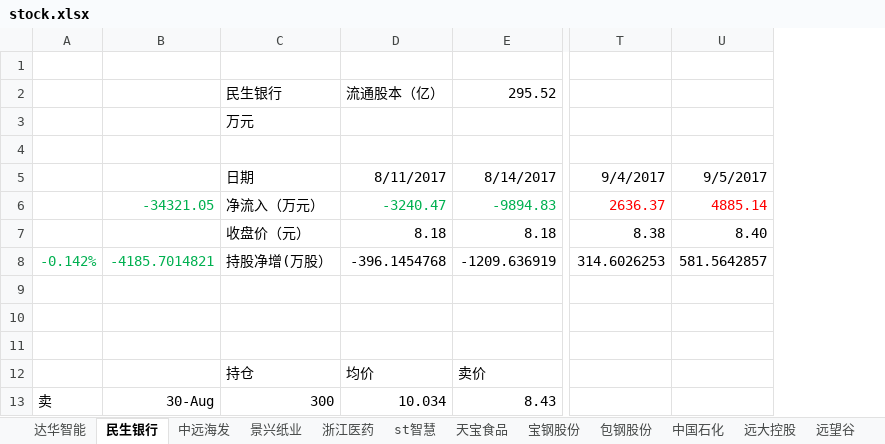
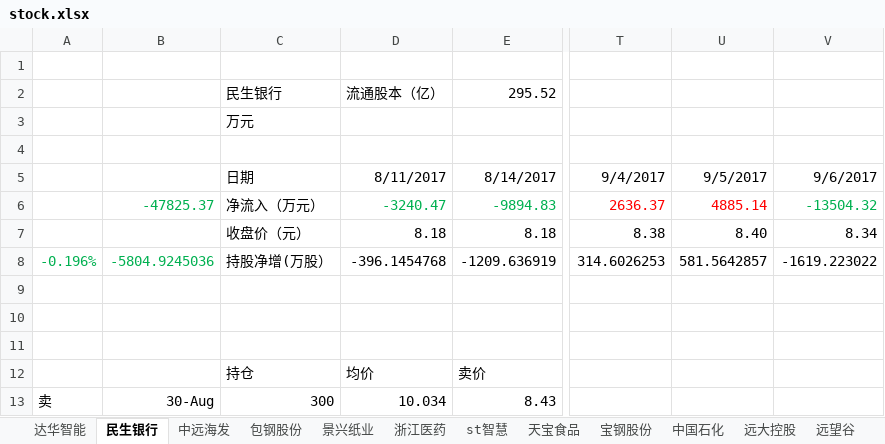
Before and after one commit to JMsun-2000/stock_market, an Excel workbook: stock.xlsx, sheet 民生银行, drawn as a sheet; only a part is shown, gaps mark what is left out; values as stored, in another font and other column widths than the file's, no borders; the diff names each change by its address in the sheet, - before the commit and + after, or states it on an @@ line.

```diff
--- a/stock.xlsx (sheet 民生银行)
+++ b/stock.xlsx (sheet 民生银行)
@@ sheet tab order changed: 达华智能 | 民生银行 | 中远海发 | 包钢股份 | 景兴纸业 | 浙江医药 | st智慧 | 天宝食品 | 宝钢股份 | 中国石化 | 远大控股 | 远望谷 @@
+column V, rows 5-8: 9/6/2017 | -13504.32 | 8.34 | -1619.223022
-B6: -34321.05
+B6: -47825.37
-A8: -0.142%
+A8: -0.196%
-B8: -4185.7014821
+B8: -5804.9245036
```
Also changed, not shown: sheet 普邦股份, sheet 中国中冶, sheet 大金重工, sheet 巨轮智能, sheet 远望谷, sheet 沪电股份, 10 more sheets.
